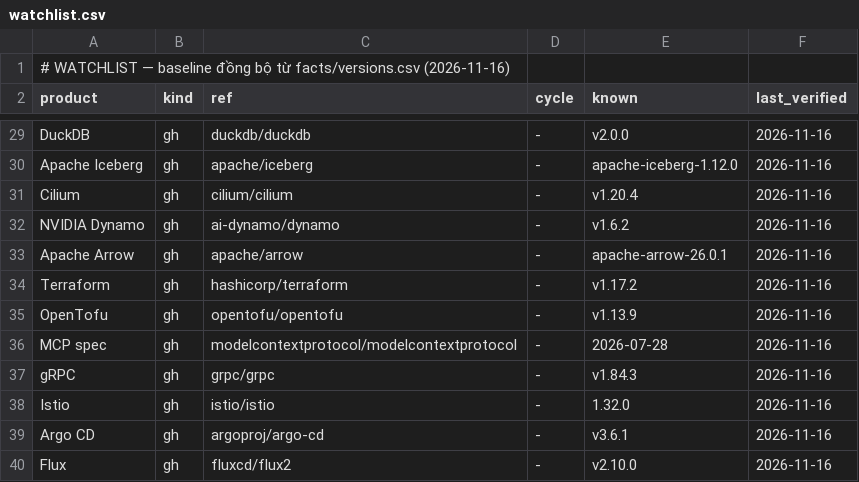
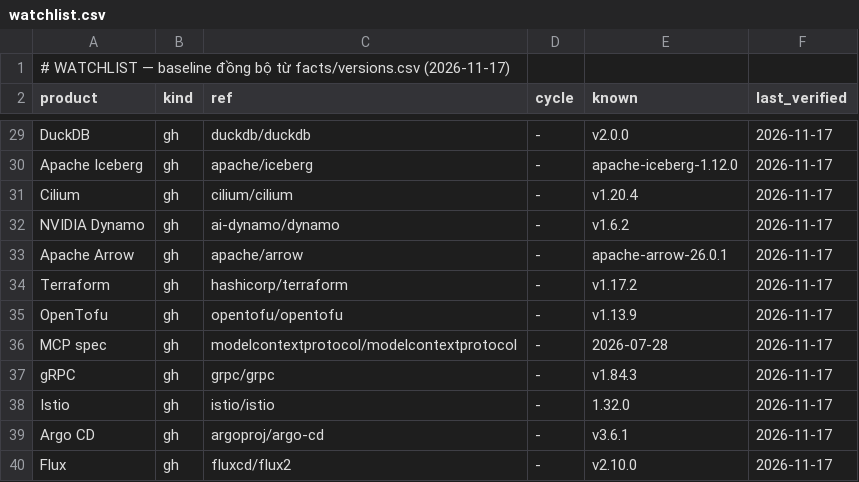
Before and after one commit to n24q02m/system-craft, a CSV file: facts/watchlist.csv, drawn as a sheet; only a part is shown, gaps mark what is left out; the diff covers the shown part only; the diff names each change by its address in the sheet, - before the commit and + after, or states it on an @@ line.

```diff
--- a/facts/watchlist.csv
+++ b/facts/watchlist.csv
-A1 (product): …từ facts/versions.csv (2026-11-16)
+A1 (product): …từ facts/versions.csv (2026-11-17)
-F29:F40 (last_verified): 2026-11-16
+F29:F40 (last_verified): 2026-11-17
```
Also changed, not shown: 30 edited cells elsewhere in this file, facts/versions.csv, 8 other files.
